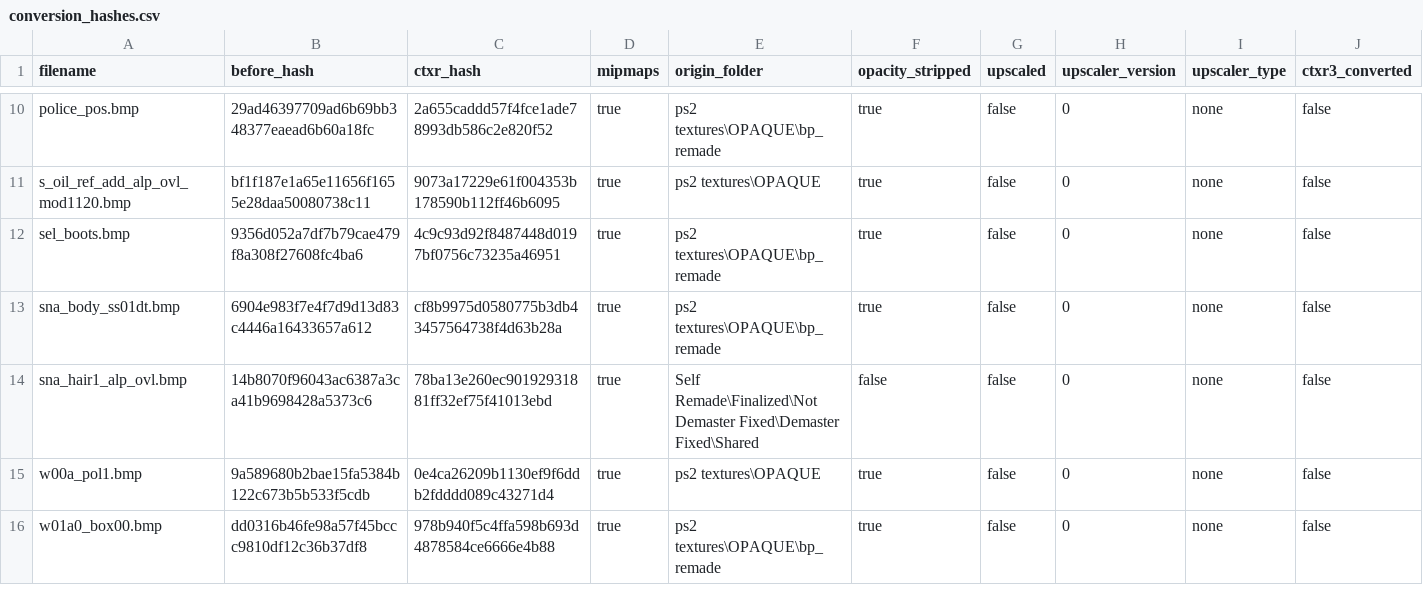
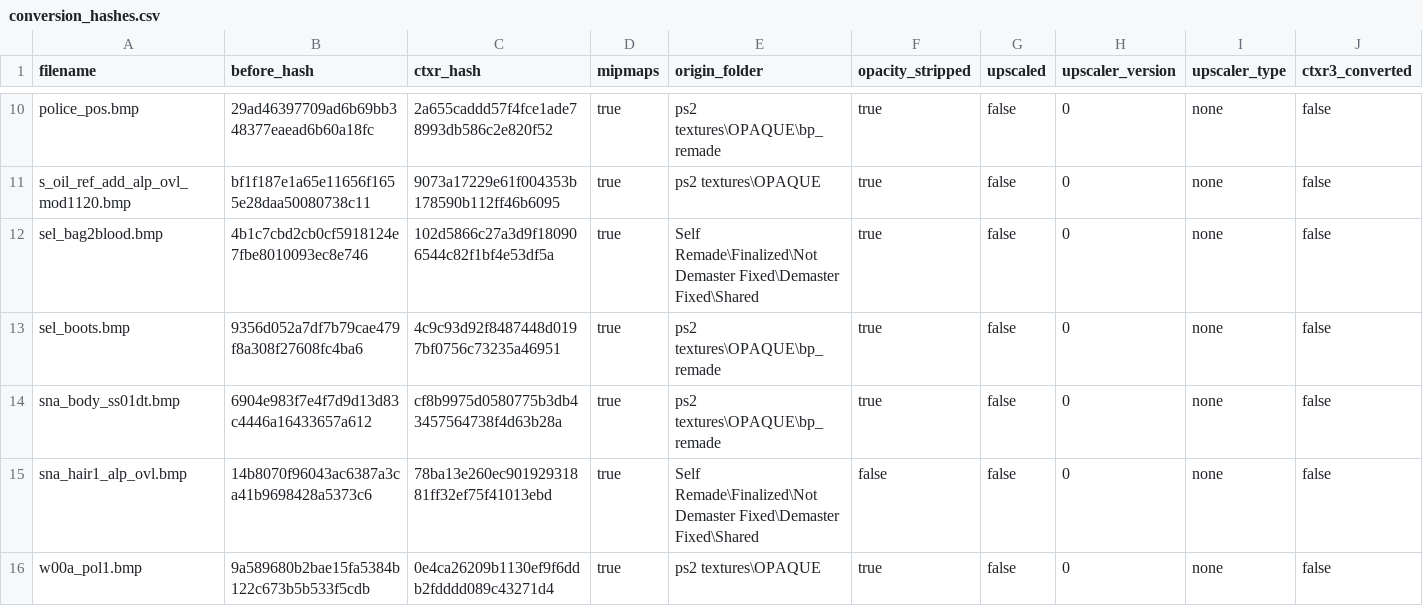
Before and after one commit to ShizCalev/MGS2-Demastered-Substance-Edition, a CSV file: Textures/Staging/textures/flatlist/ovr_stm/ovr_eu/_win/conversion_hashes.csv, drawn as a sheet; only a part is shown, gaps mark what is left out; the shorter side is filled out with more unchanged rows; rows hold the shown columns only; the diff names each change by its address in the sheet, - before the commit and + after, or states it on an @@ line.

Commit message:
Add demasterred decensored textures

```diff
--- a/Textures/Staging/textures/flatlist/ovr_stm/ovr_eu/_win/conversion_hashes.csv
+++ b/Textures/Staging/textures/flatlist/ovr_stm/ovr_eu/_win/conversion_hashes.csv
+row 12: sel_bag2blood.bmp | 4b1c7cbd2cb0cf5918124e7fbe8010093ec8e746 | 102d5866c27a3d9f180906544c82f1bf4e53df5a | true | Self Remade\Finalized\Not Demaster Fixed\Demaster Fixed\Shared | true | false | 0 | none | false
```
Also changed, not shown: Textures/Staging/textures/flatlist/ovr_stm/ovr_jp/_win/conversion_hashes.csv, 6 other files.
